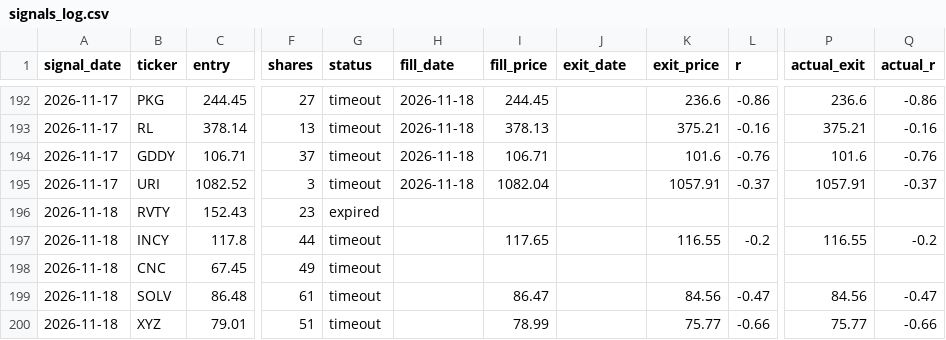
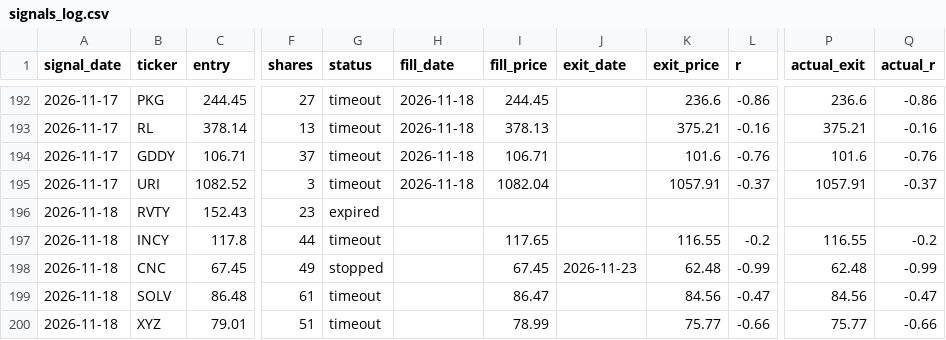
Before and after one commit to vardirotem-max/stock-agent, a CSV file: signals_log.csv, drawn as a sheet; only a part is shown, gaps mark what is left out; the diff names each change by its address in the sheet, - before the commit and + after, or states it on an @@ line.

Commit message:
update signals log

```diff
--- a/signals_log.csv
+++ b/signals_log.csv
-G198 (status): timeout
+G198 (status): stopped
-I198 (fill_price): (empty)
+I198 (fill_price): 67.45
-J198 (exit_date): (empty)
+J198 (exit_date): 2026-11-23
-K198 (exit_price): (empty)
+K198 (exit_price): 62.48
-L198 (r): (empty)
+L198 (r): -0.99
-P198 (actual_exit): (empty)
+P198 (actual_exit): 62.48
-Q198 (actual_r): (empty)
+Q198 (actual_r): -0.99
```
Also changed, not shown: 1 other file.
